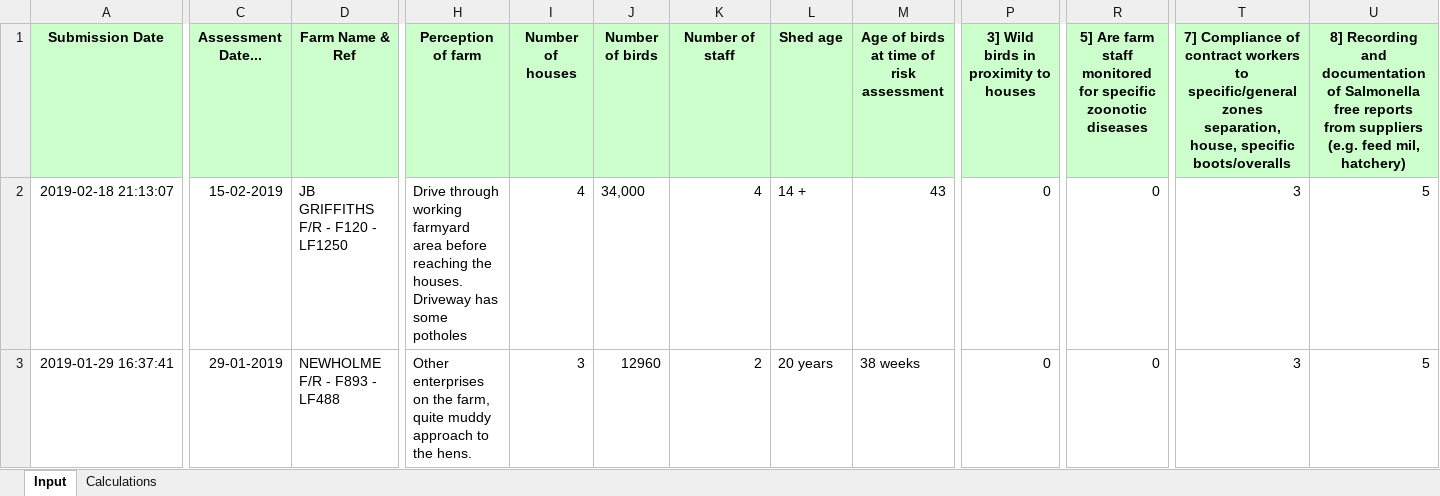
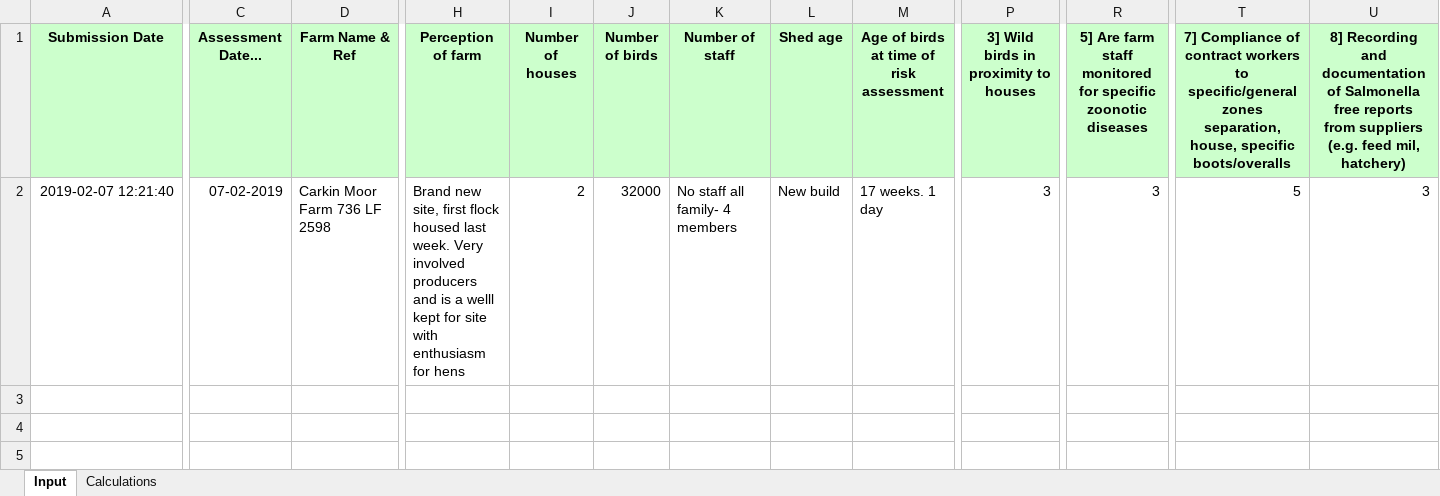
Before and after one commit to JWStarkie/Excel-to-Word-VBA, an Excel workbook: Template Word Documents/Data Input - MASTER - Macro Enabled.xlsm, sheet Input, drawn as a sheet; only a part is shown, gaps mark what is left out; values as stored, in another font and other column widths than the file's, no borders; charts and pictures not drawn; removed rows and columns are numbered as before the commit, all else as after; rows hold the shown columns only; the diff covers the shown part only; the diff names each change by its address in the sheet, - before the commit and + after, or states it on an @@ line.

Commit message:
Word Doc Template Formatting
Some minor formatting and alignment changes.

```diff
--- a/Template Word Documents/Data Input - MASTER - Macro Enabled.xlsm (sheet Input)
+++ b/Template Word Documents/Data Input - MASTER - Macro Enabled.xlsm (sheet Input)
-row 2: 2019-02-18 21:13:07 | 15-02-2019 | JB GRIFFITHS F/R - F120 - LF1250 | Drive through working farmyard area before reaching the houses. Driveway has some potholes | 4 | 34,000 | 4 | 14 + | 43 | 0 | 0 | 3 | 5
-A2 (Submission Date): 2019-01-29 16:37:41
+A2 (Submission Date): 2019-02-07 12:21:40
-C2 (Assessment Date...): 29-01-2019
+C2 (Assessment Date...): 07-02-2019
-D2 (Farm Name & Ref): NEWHOLME F/R - F893 - LF488
+D2 (Farm Name & Ref): Carkin Moor Farm 736 LF 2598
-H2 (Perception of farm): Other enterprises on the farm, quite muddy approach to the hens.
+H2 (Perception of farm): Brand new site, first flock housed last week. Very involved producers and is a welll kept for site with enthusiasm for hens
-I2 (Number of houses): 3
+I2 (Number of houses): 2
-J2 (Number of birds): 12960
+J2 (Number of birds): 32000
-K2 (Number of staff): 2
+K2 (Number of staff): No staff all family- 4 members
-L2 (Shed age): 20 years
+L2 (Shed age): New build
-M2: 38 weeks
+M2: 17 weeks. 1 day
-P2: 0
+P2: 3
-R2: 0
+R2: 3
-T2: 3
+T2: 5
-U2: 5
+U2: 3
```
Also changed, not shown: 40 edited cells elsewhere in this sheet, sheet Calculations, 2 other files.
